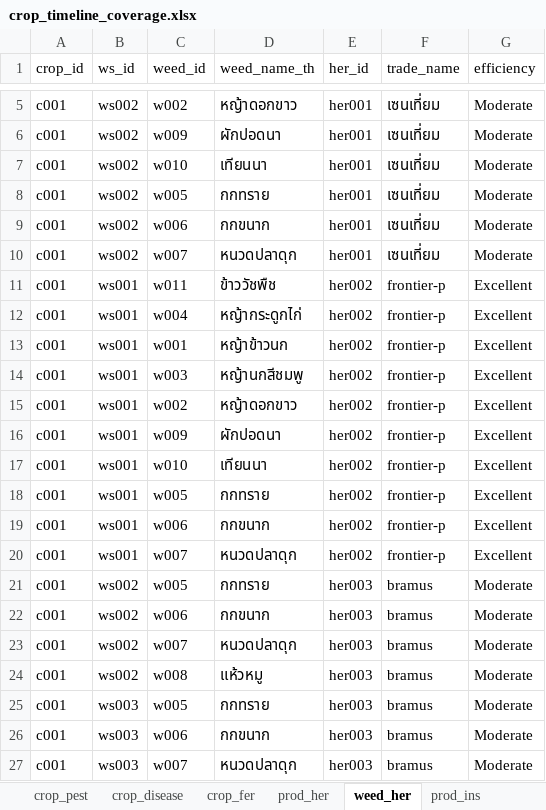
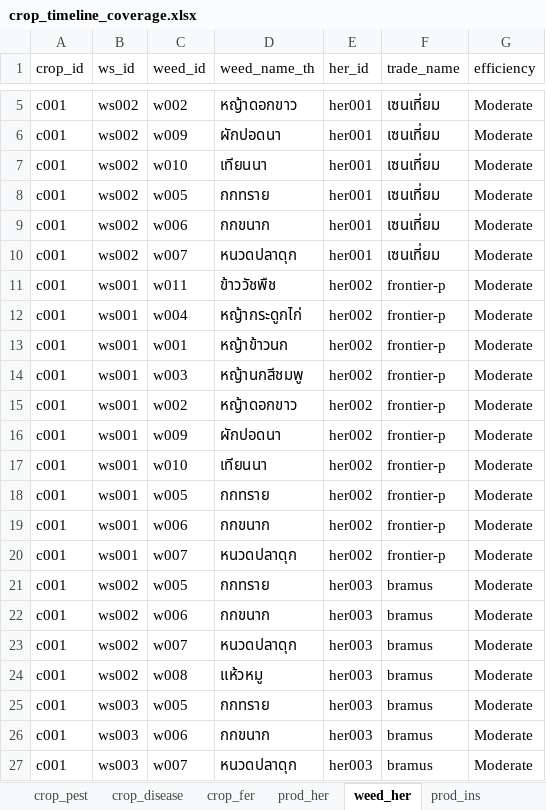
Before and after one commit to Zoneptn/product_timeline_coverage_pricecomparision_final, an Excel workbook: crop_timeline_coverage.xlsx, sheet weed_her, drawn as a sheet; only a part is shown, gaps mark what is left out; values as stored, in another font and other column widths than the file's, no borders; the diff names each change by its address in the sheet, - before the commit and + after, or states it on an @@ line.

```diff
--- a/crop_timeline_coverage.xlsx (sheet weed_her)
+++ b/crop_timeline_coverage.xlsx (sheet weed_her)
-G11:G20 (efficiency): Excellent
+G11:G20 (efficiency): Moderate
```
Also changed, not shown: sheet ref, crop_timeline.xlsx, 3 other files.
